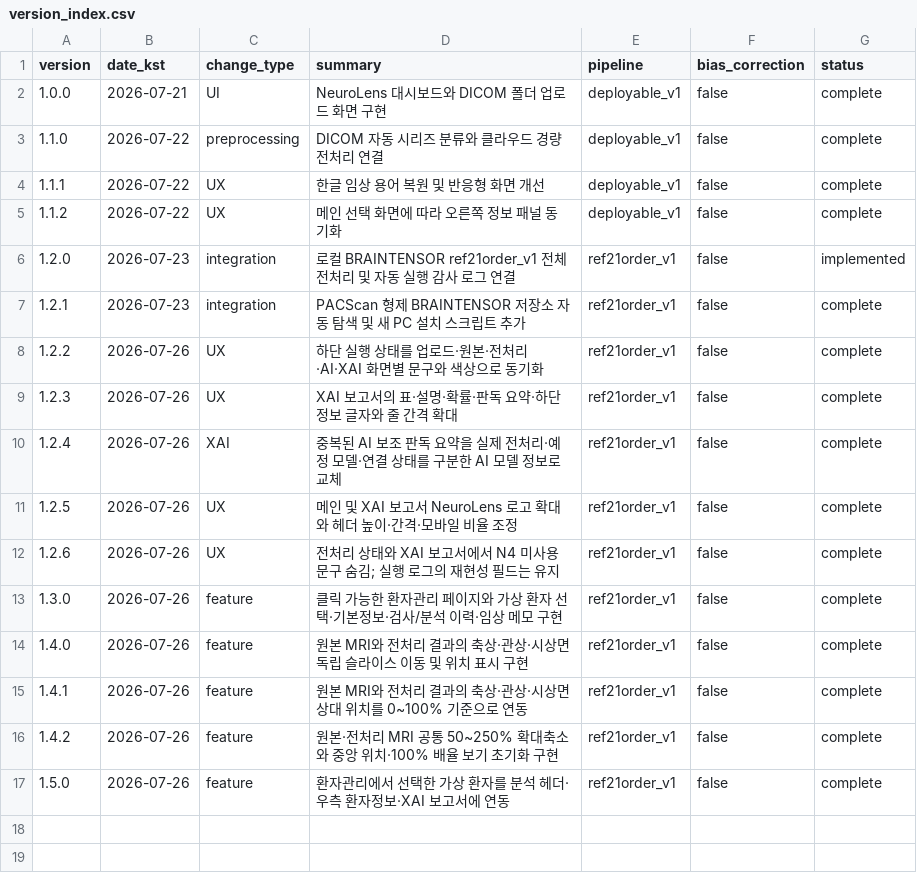
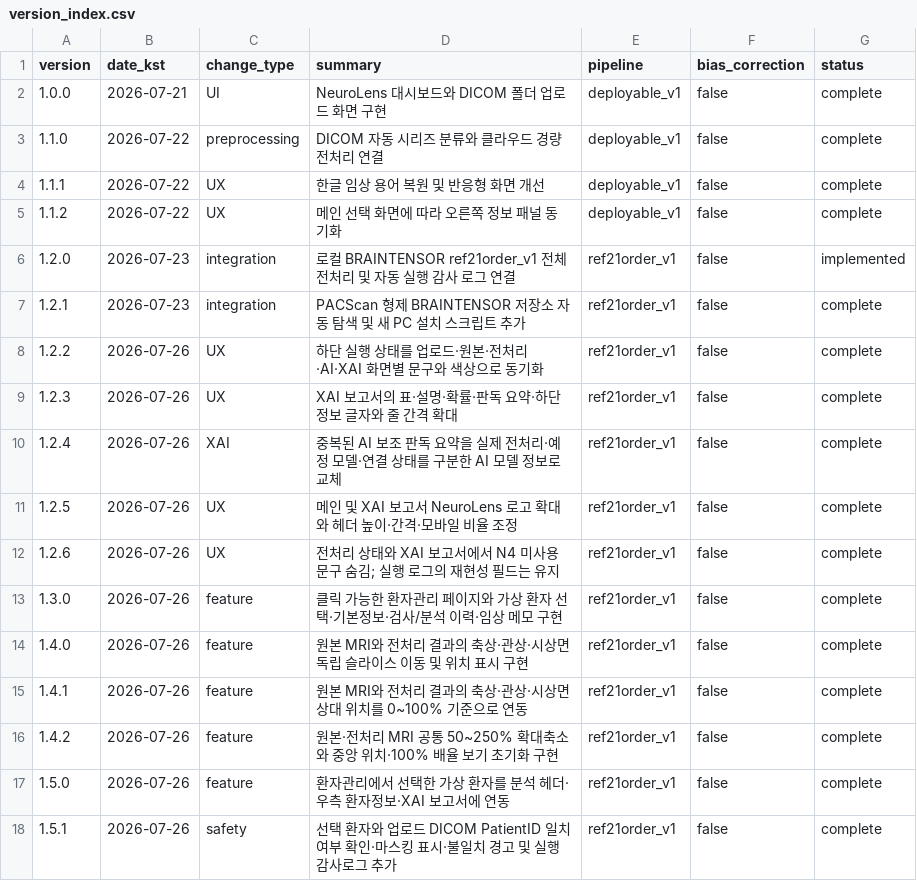
Before and after one commit to yjson0509maymay/PACScan, a CSV file: results/version_index.csv, drawn as a sheet; the diff names each change by its address in the sheet, - before the commit and + after, or states it on an @@ line.

Commit message:
feat(safety): 선택 환자와 DICOM 환자정보 확인 추가
- 선택 환자와 업로드 DICOM PatientID 일치 여부 비교
- DICOM ID를 화면에서 일부 마스킹하고 불일치 경고 표시
- 불일치 시 확인 후 분석할 수 있도록 버튼 문구 변경
- 선택 환자와 일치 여부를 로컬 실행 감사로그에 기록
- 일치·불일치·마스킹 및 두 페이지 오류 0개 확인

```diff
--- a/results/version_index.csv
+++ b/results/version_index.csv
+row 18: 1.5.1 | 2026-07-26 | safety | 선택 환자와 업로드 DICOM PatientID 일치 여부 확인·마스킹 표시·불일치 경고 및 실행 감사로그 추가 | ref21order_v1 | false | complete
```
Also changed, not shown: 3 other files.
